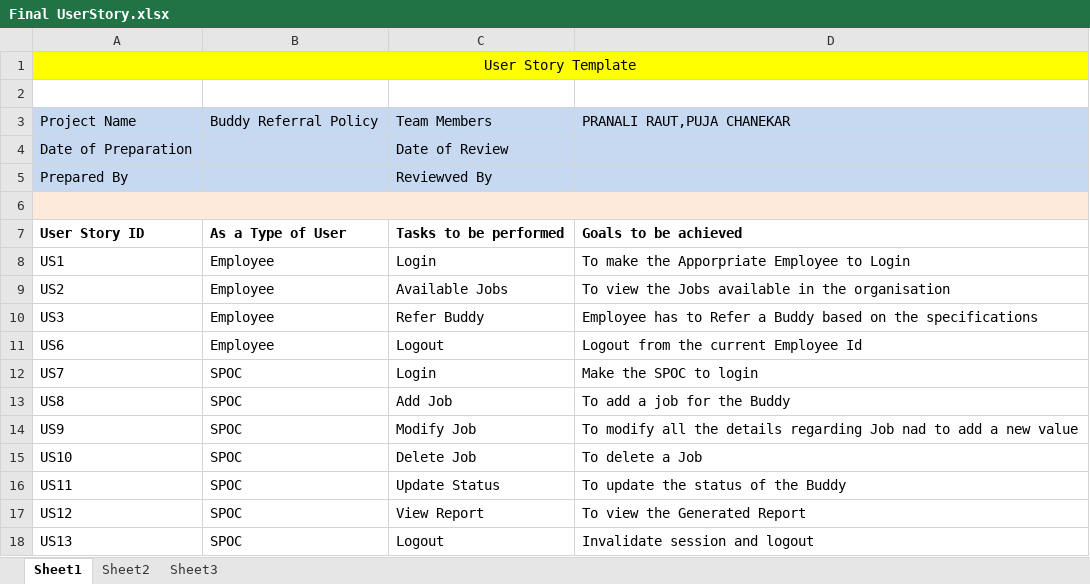
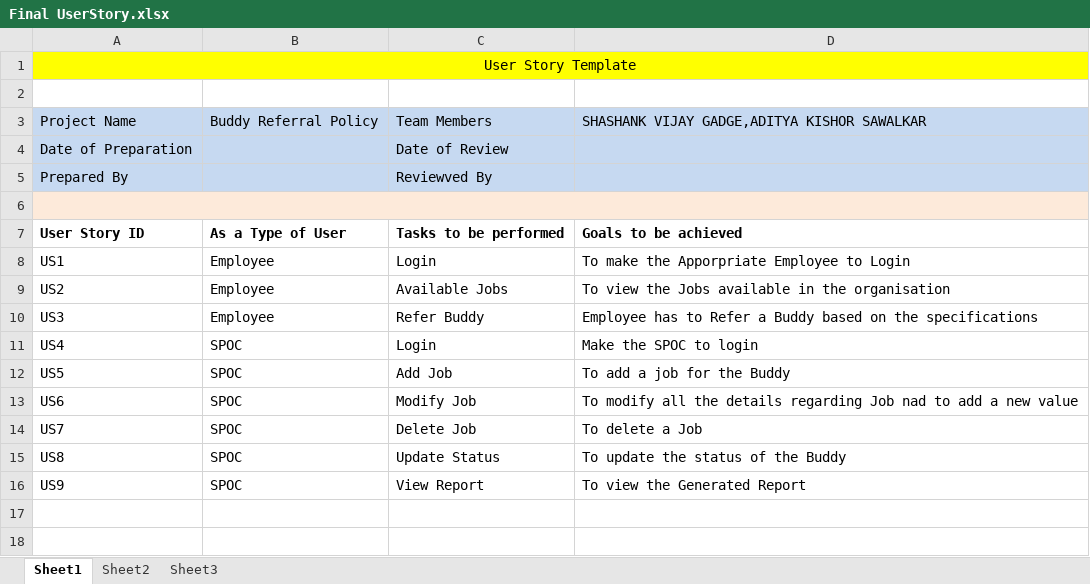
Before and after one commit to pranali17081995/case, an Excel workbook: Final UserStory.xlsx, sheet Sheet1, drawn as a sheet; values as stored, in another font and other column widths than the file's, no borders; removed rows and columns are numbered as before the commit, all else as after; the diff names each change by its address in the sheet, - before the commit and + after, or states it on an @@ line.

```diff
--- a/Final UserStory.xlsx (sheet Sheet1)
+++ b/Final UserStory.xlsx (sheet Sheet1)
-D3: PRANALI RAUT,PUJA CHANEKAR
+D3: SHASHANK VIJAY GADGE,ADITYA KISHOR SAWALKAR
-row 11: US6 | Employee | Logout | Logout from the current Employee Id
-A11: US7
+A11: US4
-A12: US8
+A12: US5
-A13: US9
+A13: US6
-A14: US10
+A14: US7
-A15: US11
+A15: US8
-A16: US12
+A16: US9
-row 18: US13 | SPOC | Logout | Invalidate session and logout
```
Also changed, not shown: 1 other file.
